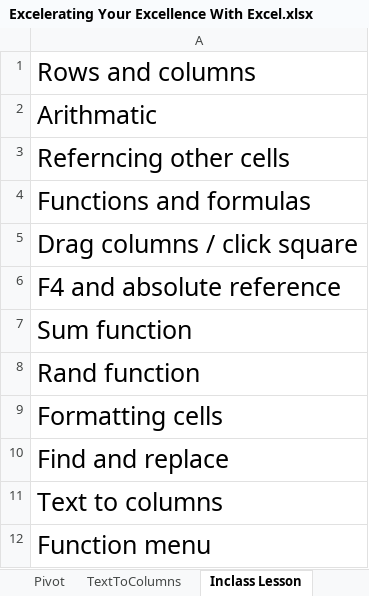
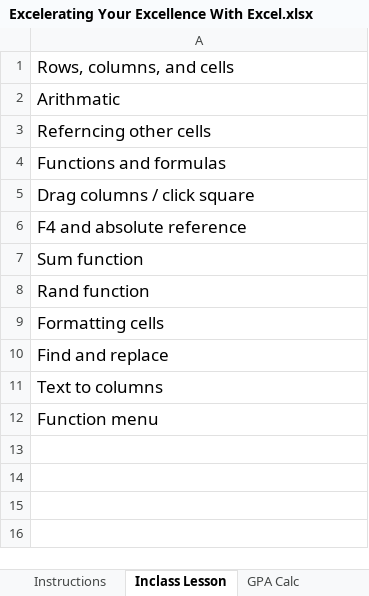
Before and after one commit to rjwrobel86/homework-assignments, an Excel workbook: Excelerating Your Excellence With Excel.xlsx, sheet Inclass Lesson, drawn as a sheet; values as stored, in another font and other column widths than the file's, no borders; charts and pictures not drawn; the diff names each change by its address in the sheet, - before the commit and + after, or states it on an @@ line.

```diff
--- a/Excelerating Your Excellence With Excel.xlsx (sheet Inclass Lesson)
+++ b/Excelerating Your Excellence With Excel.xlsx (sheet Inclass Lesson)
-A1: Rows and columns
+A1: Rows, columns, and cells
@@ A1:A12 text size: smaller @@
```
Also changed, not shown: sheet Pivot, sheet GPA Calc, other sheet tabs, charts or pictures.
